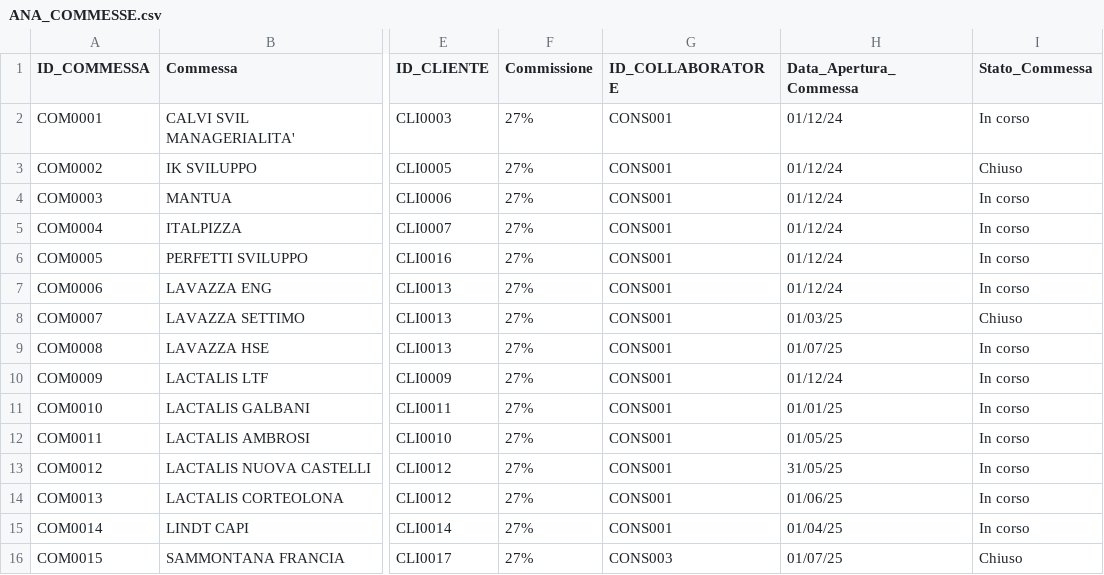
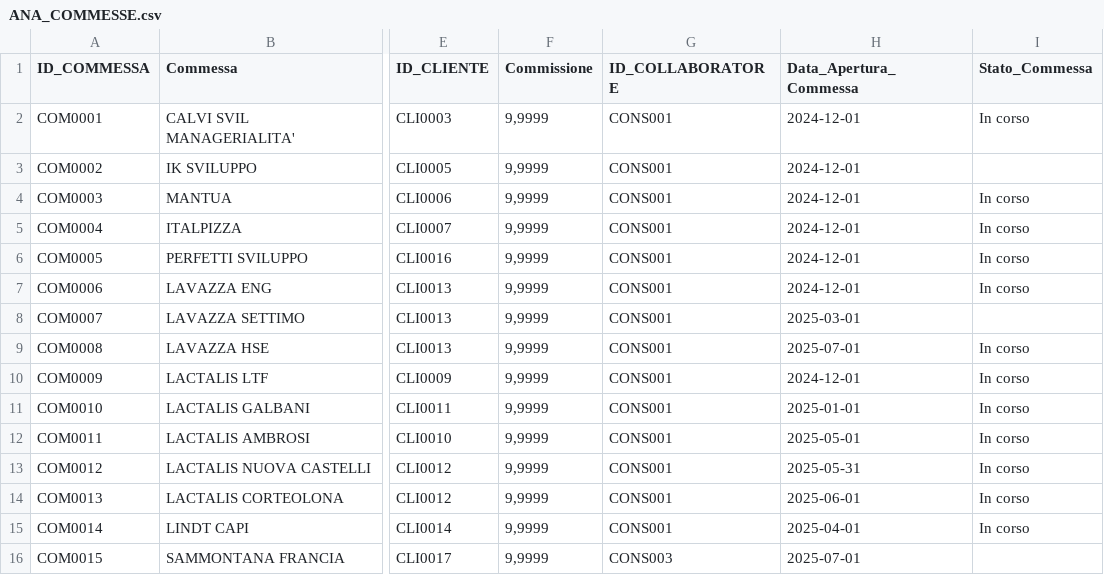
Before and after one commit to giotroni/DB_VP_API, a CSV file: DB/Dati/ANA_COMMESSE.csv, drawn as a sheet; only a part is shown, gaps mark what is left out; the diff names each change by its address in the sheet, - before the commit and + after, or states it on an @@ line.

```diff
--- a/DB/Dati/ANA_COMMESSE.csv
+++ b/DB/Dati/ANA_COMMESSE.csv
-F2:F16 (Commissione): 27%
+F2:F16 (Commissione): 9,9999
-H2:H7 (Data_Apertura_Commessa): 01/12/24
+H2:H7 (Data_Apertura_Commessa): 2024-12-01
-I3 (Stato_Commessa): Chiuso
+I3 (Stato_Commessa): (empty)
-H8 (Data_Apertura_Commessa): 01/03/25
+H8 (Data_Apertura_Commessa): 2025-03-01
-I8 (Stato_Commessa): Chiuso
+I8 (Stato_Commessa): (empty)
-H9 (Data_Apertura_Commessa): 01/07/25
+H9 (Data_Apertura_Commessa): 2025-07-01
-H10 (Data_Apertura_Commessa): 01/12/24
+H10 (Data_Apertura_Commessa): 2024-12-01
-H11 (Data_Apertura_Commessa): 01/01/25
+H11 (Data_Apertura_Commessa): 2025-01-01
-H12 (Data_Apertura_Commessa): 01/05/25
+H12 (Data_Apertura_Commessa): 2025-05-01
-H13 (Data_Apertura_Commessa): 31/05/25
+H13 (Data_Apertura_Commessa): 2025-05-31
-H14 (Data_Apertura_Commessa): 01/06/25
+H14 (Data_Apertura_Commessa): 2025-06-01
-H15 (Data_Apertura_Commessa): 01/04/25
+H15 (Data_Apertura_Commessa): 2025-04-01
-H16 (Data_Apertura_Commessa): 01/07/25
+H16 (Data_Apertura_Commessa): 2025-07-01
-I16 (Stato_Commessa): Chiuso
+I16 (Stato_Commessa): (empty)
```
Also changed, not shown: DB/Dati/ANA_COLLABORATORI.csv, DB/Dati/ANA_TASK.csv, 8 other files.
